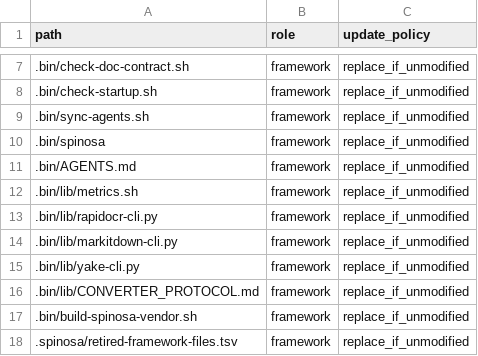
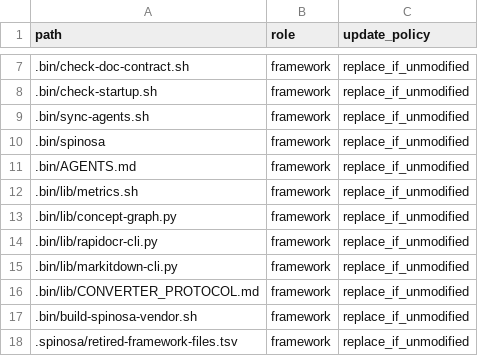
Before and after one commit to TommasoPrinetti/spinosa, a TSV file: .spinosa/framework-files.tsv, drawn as a sheet; only a part is shown, gaps mark what is left out; removed rows and columns are numbered as before the commit, all else as after; the diff names each change by its address in the sheet, - before the commit and + after, or states it on an @@ line.

```diff
--- a/.spinosa/framework-files.tsv
+++ b/.spinosa/framework-files.tsv
+row 13: .bin/lib/concept-graph.py | framework | replace_if_unmodified
-row 15: .bin/lib/yake-cli.py | framework | replace_if_unmodified
```
Also changed, not shown: logs/session_metrics.tsv, 51 other files.
